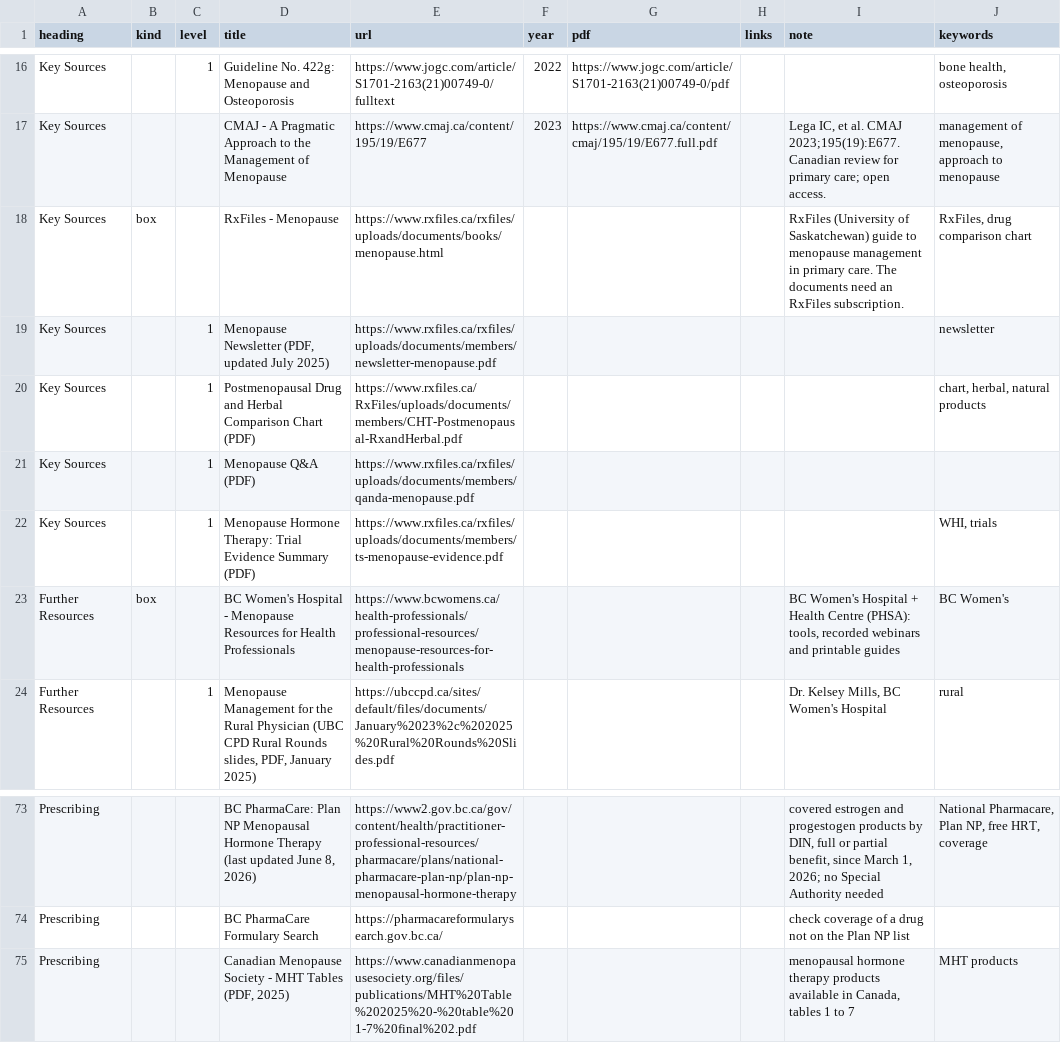
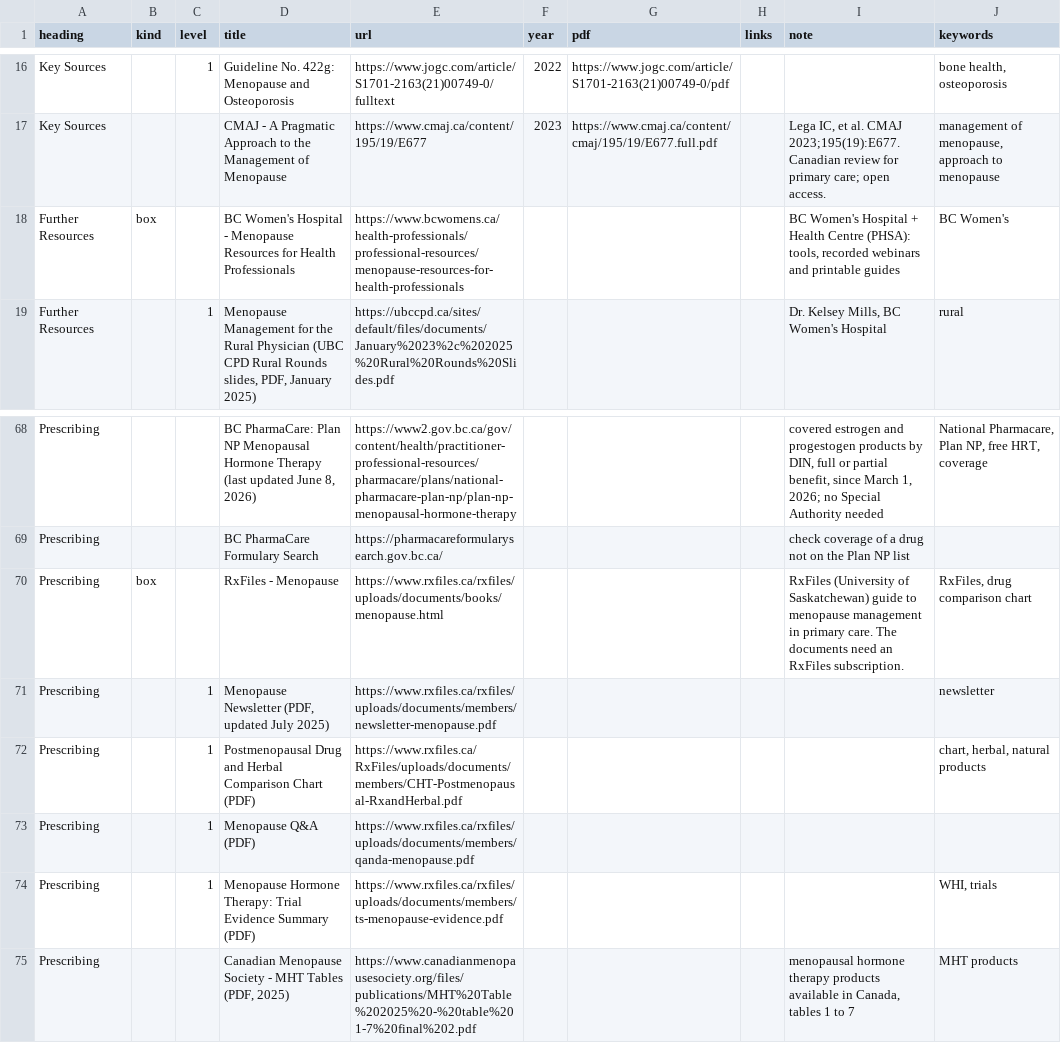
Before and after one commit to joegrafe/np-practice-resource, a CSV file: docs/3 Conditions/Sexual and Reproductive Health/Menopause.csv, drawn as a sheet; only a part is shown, gaps mark what is left out.

```diff
--- a/docs/3 Conditions/Sexual and Reproductive Health/Menopause.csv
+++ b/docs/3 Conditions/Sexual and Reproductive Health/Menopause.csv
@@ -17,7 +17,2 @@ Key Sources,,1,Guideline No. 422g: Menopause and Osteoporosis,https://www.jogc.c
 Key Sources,,,CMAJ - A Pragmatic Approach to the Management of Menopause,https://www.cmaj.ca/content/195/19/E677,2023,https://www.cmaj.ca/content/cmaj/195/19/E677.full.pdf,,"Lega IC, et al. CMAJ 2023;195(19):E677. Canadian review for primary care; open access.","management of menopause, approach to menopause"
-Key Sources,box,,RxFiles - Menopause,https://www.rxfiles.ca/rxfiles/uploads/documents/books/menopause.html,,,,RxFiles (University of Saskatchewan) guide to menopause management in primary care. The documents need an RxFiles subscription.,"RxFiles, drug comparison chart"
-Key Sources,,1,"Menopause Newsletter (PDF, updated July 2025)",https://www.rxfiles.ca/rxfiles/uploads/documents/members/newsletter-menopause.pdf,,,,,newsletter
-Key Sources,,1,Postmenopausal Drug and Herbal Comparison Chart (PDF),https://www.rxfiles.ca/RxFiles/uploads/documents/members/CHT-Postmenopausal-RxandHerbal.pdf,,,,,"chart, herbal, natural products"
-Key Sources,,1,Menopause Q&A (PDF),https://www.rxfiles.ca/rxfiles/uploads/documents/members/qanda-menopause.pdf,,,,,
-Key Sources,,1,Menopause Hormone Therapy: Trial Evidence Summary (PDF),https://www.rxfiles.ca/rxfiles/uploads/documents/members/ts-menopause-evidence.pdf,,,,,"WHI, trials"
 Further Resources,box,,BC Women's Hospital - Menopause Resources for Health Professionals,https://www.bcwomens.ca/health-professionals/professional-resources/menopause-resources-for-health-professionals,,,,"BC Women's Hospital + Health Centre (PHSA): tools, recorded webinars and printable guides",BC Women's
@@ -74,2 +69,7 @@ Prescribing,,,"BC PharmaCare: Plan NP Menopausal Hormone Therapy (last updated J
 Prescribing,,,BC PharmaCare Formulary Search,https://pharmacareformularysearch.gov.bc.ca/,,,,check coverage of a drug not on the Plan NP list,
+Prescribing,box,,RxFiles - Menopause,https://www.rxfiles.ca/rxfiles/uploads/documents/books/menopause.html,,,,RxFiles (University of Saskatchewan) guide to menopause management in primary care. The documents need an RxFiles subscription.,"RxFiles, drug comparison chart"
+Prescribing,,1,"Menopause Newsletter (PDF, updated July 2025)",https://www.rxfiles.ca/rxfiles/uploads/documents/members/newsletter-menopause.pdf,,,,,newsletter
+Prescribing,,1,Postmenopausal Drug and Herbal Comparison Chart (PDF),https://www.rxfiles.ca/RxFiles/uploads/documents/members/CHT-Postmenopausal-RxandHerbal.pdf,,,,,"chart, herbal, natural products"
+Prescribing,,1,Menopause Q&A (PDF),https://www.rxfiles.ca/rxfiles/uploads/documents/members/qanda-menopause.pdf,,,,,
+Prescribing,,1,Menopause Hormone Therapy: Trial Evidence Summary (PDF),https://www.rxfiles.ca/rxfiles/uploads/documents/members/ts-menopause-evidence.pdf,,,,,"WHI, trials"
 Prescribing,,,"Canadian Menopause Society - MHT Tables (PDF, 2025)",https://www.canadianmenopausesociety.org/files/publications/MHT%20Table%202025%20-%20table%201-7%20final%202.pdf,,,,"menopausal hormone therapy products available in Canada, tables 1 to 7",MHT products
```
Also changed, not shown: 4 other files.
